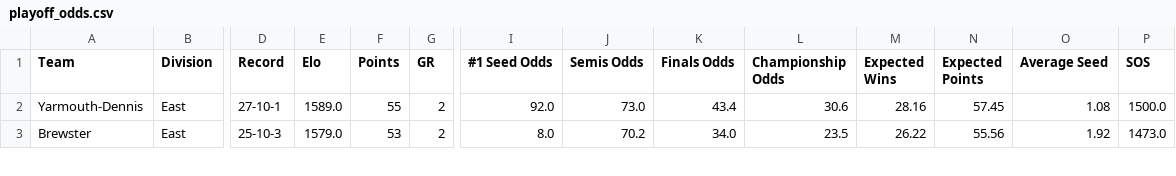
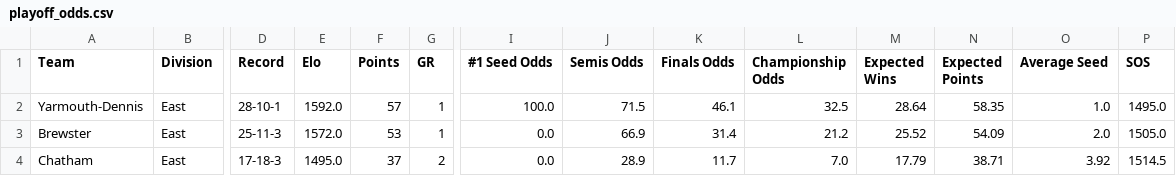
Before and after one commit to katieacosta45/Cape-Cod-Playoff-Model, a CSV file: Outputs/playoff_odds.csv, drawn as a sheet; only a part is shown, gaps mark what is left out; rows hold the shown columns only; the diff covers the shown part only; the diff names each change by its address in the sheet, - before the commit and + after, or states it on an @@ line.

```diff
--- a/Outputs/playoff_odds.csv
+++ b/Outputs/playoff_odds.csv
-D2 (Record): 27-10-1
+D2 (Record): 28-10-1
-E2 (Elo): 1589.0
+E2 (Elo): 1592.0
-F2 (Points): 55
+F2 (Points): 57
-G2:G3 (GR): 2
+G2:G3 (GR): 1
-I2 (#1 Seed Odds): 92.0
+I2 (#1 Seed Odds): 100.0
-J2 (Semis Odds): 73.0
+J2 (Semis Odds): 71.5
-K2 (Finals Odds): 43.4
+K2 (Finals Odds): 46.1
-L2 (Championship Odds): 30.6
+L2 (Championship Odds): 32.5
-M2 (Expected Wins): 28.16
+M2 (Expected Wins): 28.64
-N2 (Expected Points): 57.45
+N2 (Expected Points): 58.35
-O2 (Average Seed): 1.08
+O2 (Average Seed): 1.0
-P2 (SOS): 1500.0
+P2 (SOS): 1495.0
-D3 (Record): 25-10-3
+D3 (Record): 25-11-3
-E3 (Elo): 1579.0
+E3 (Elo): 1572.0
-I3 (#1 Seed Odds): 8.0
+I3 (#1 Seed Odds): 0.0
-J3 (Semis Odds): 70.2
+J3 (Semis Odds): 66.9
-K3 (Finals Odds): 34.0
+K3 (Finals Odds): 31.4
-L3 (Championship Odds): 23.5
+L3 (Championship Odds): 21.2
-M3 (Expected Wins): 26.22
+M3 (Expected Wins): 25.52
-N3 (Expected Points): 55.56
+N3 (Expected Points): 54.09
-O3 (Average Seed): 1.92
+O3 (Average Seed): 2.0
-P3 (SOS): 1473.0
+P3 (SOS): 1505.0
+row 4: Chatham | East | 17-18-3 | 1495.0 | 37 | 2 | 0.0 | 28.9 | 11.7 | 7.0 | 17.79 | 38.71 | 3.92 | 1514.5
```
Also changed, not shown: 1 removed row and 75 edited cells elsewhere in this file, Data/Standings.csv, Outputs/playoff_history.csv, 1 other file.
